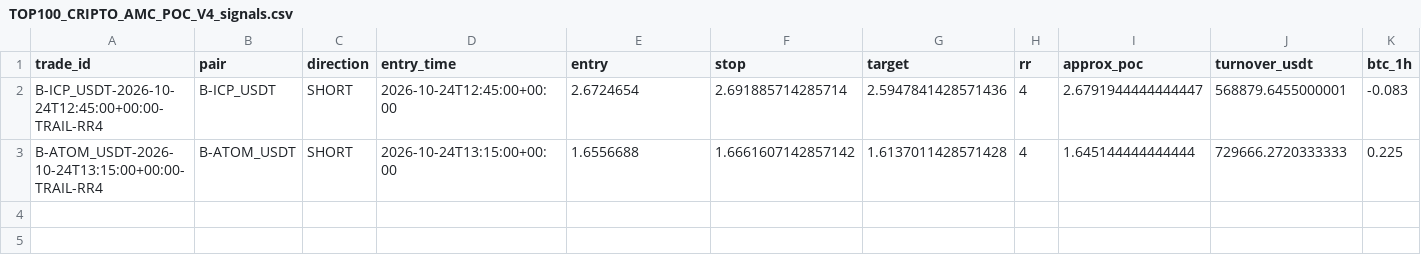
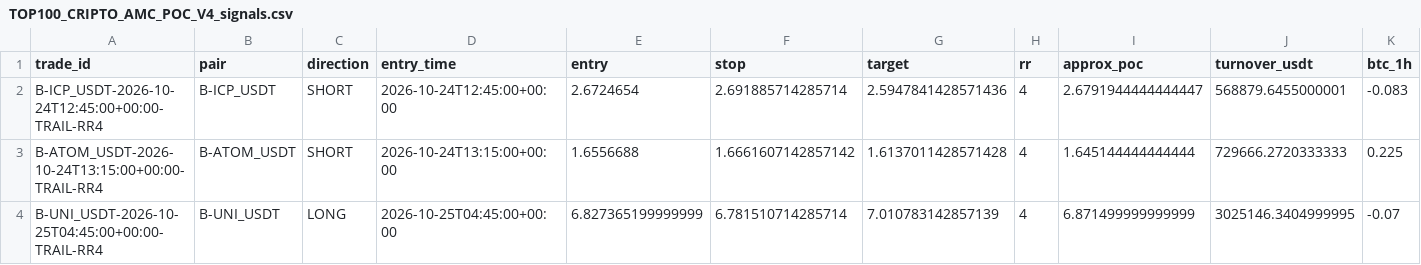
Before and after one commit to jharajesh1210/Guruji, a CSV file: TOP100_CRIPTO_AMC_POC_V4_signals.csv, drawn as a sheet; only a part is shown; rows hold the shown columns only; the diff names each change by its address in the sheet, - before the commit and + after, or states it on an @@ line.

```diff
--- a/TOP100_CRIPTO_AMC_POC_V4_signals.csv
+++ b/TOP100_CRIPTO_AMC_POC_V4_signals.csv
+row 4: B-UNI_USDT-2026-10-25T04:45:00+00:00-TRAIL-RR4 | B-UNI_USDT | LONG | 2026-10-25T04:45:00+00:00 | 6.827365199999999 | 6.781510714285714 | 7.010783142857139 | 4 | 6.871499999999999 | 3025146.3404999995 | -0.07
```
Also changed, not shown: TOP100_CRIPTO_AMC_POC_V4_universe.csv, 1 other file.
